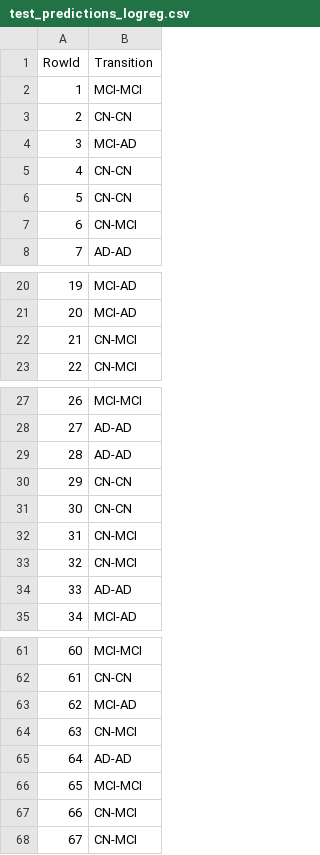
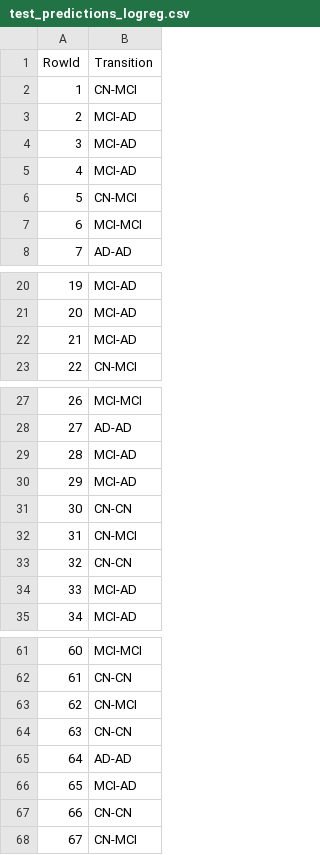
Before and after one commit to bohrges/DAA, a CSV file: test_predictions_logreg.csv, drawn as a sheet; only a part is shown, gaps mark what is left out; the diff covers the shown part only.

```diff
--- a/test_predictions_logreg.csv
+++ b/test_predictions_logreg.csv
@@ -1,8 +1,8 @@
 RowId,Transition
-1,MCI-MCI
-2,CN-CN
+1,CN-MCI
+2,MCI-AD
 3,MCI-AD
-4,CN-CN
-5,CN-CN
-6,CN-MCI
+4,MCI-AD
+5,CN-MCI
+6,MCI-MCI
 7,AD-AD
@@ -21,3 +21,3 @@ RowId,Transition
 20,MCI-AD
-21,CN-MCI
+21,MCI-AD
 22,CN-MCI
@@ -28,8 +28,8 @@ RowId,Transition
 27,AD-AD
-28,AD-AD
-29,CN-CN
+28,MCI-AD
+29,MCI-AD
 30,CN-CN
 31,CN-MCI
-32,CN-MCI
-33,AD-AD
+32,CN-CN
+33,MCI-AD
 34,MCI-AD
@@ -62,7 +62,7 @@ RowId,Transition
 61,CN-CN
-62,MCI-AD
-63,CN-MCI
+62,CN-MCI
+63,CN-CN
 64,AD-AD
-65,MCI-MCI
-66,CN-MCI
+65,MCI-AD
+66,CN-CN
 67,CN-MCI
```
Also changed, not shown: 9 edited cells elsewhere in this file, test_predictions_RandomForestClassifier.csv, test_predictions_lightgbm.csv, 8 other files.
